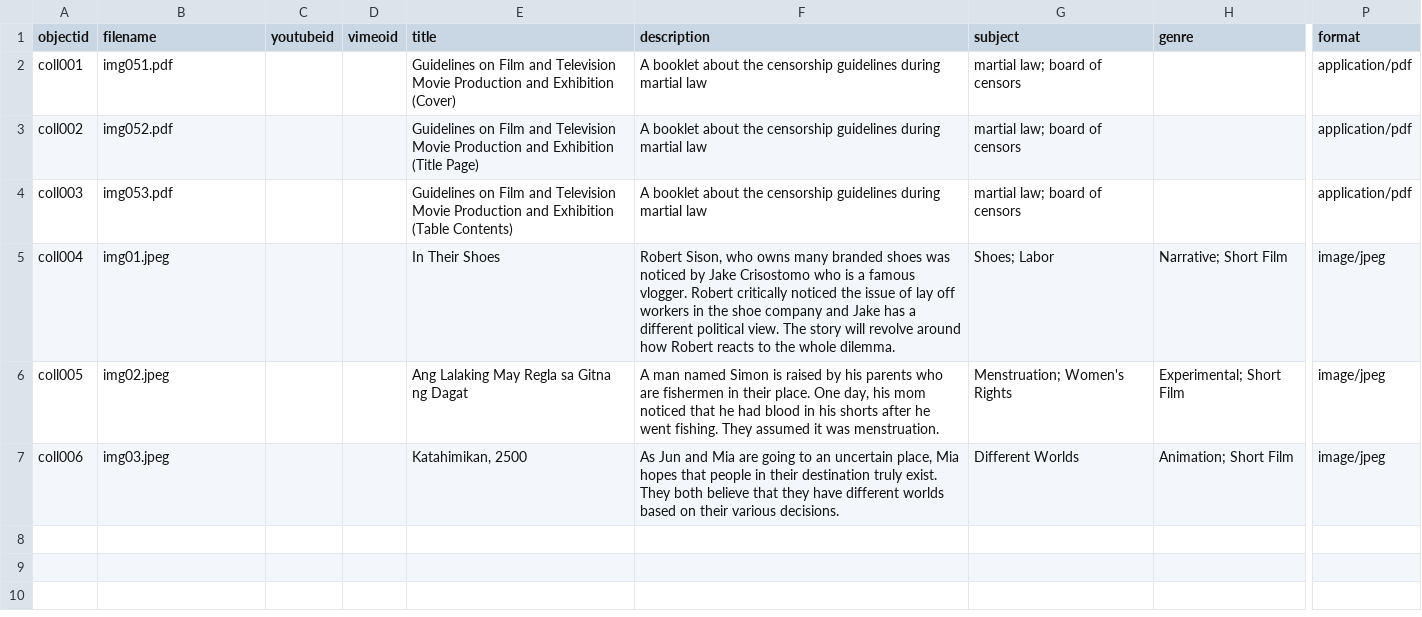
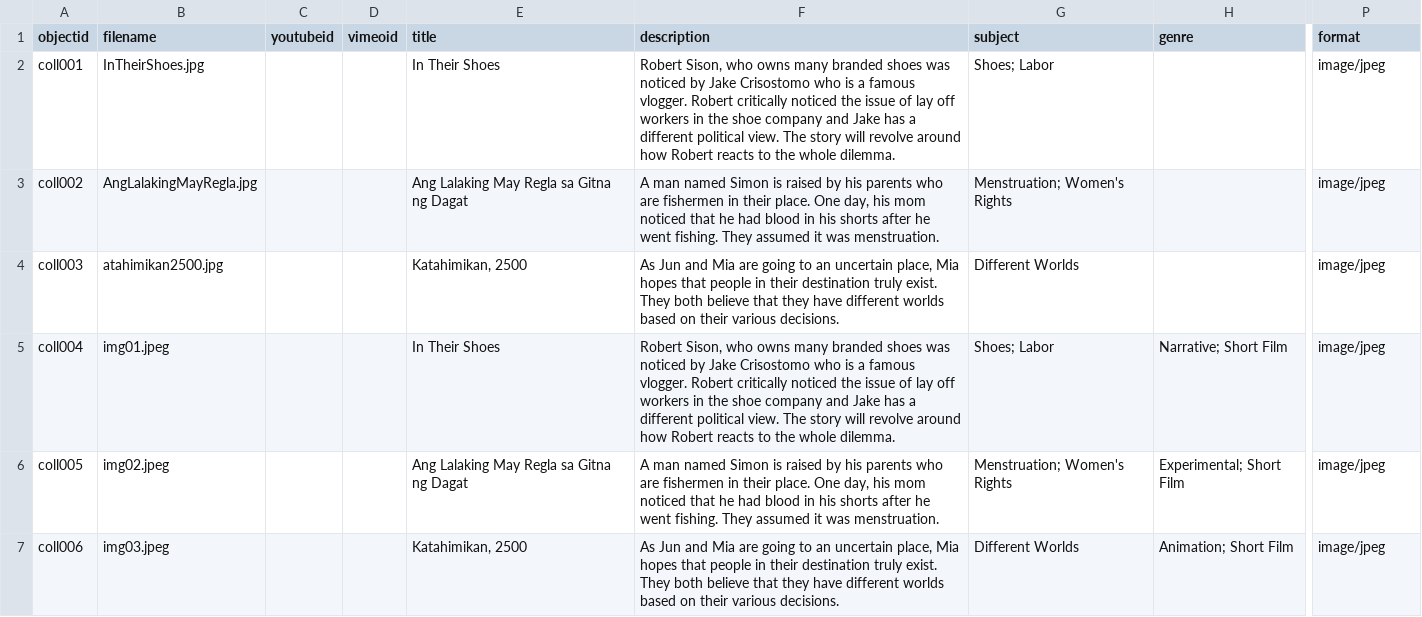
Before and after one commit to mrlessegers/AVcollection, a CSV file: _data/metadata.csv, drawn as a sheet; only a part is shown, gaps mark what is left out; the diff names each change by its address in the sheet, - before the commit and + after, or states it on an @@ line.

Commit message:
Add files via upload

```diff
--- a/_data/metadata.csv
+++ b/_data/metadata.csv
-B2 (filename): img051.pdf
+B2 (filename): InTheirShoes.jpg
-E2 (title): Guidelines on Film and Television Movie Production and Exhibition (Cover)
+E2 (title): In Their Shoes
-F2 (description): A booklet about the censorship guidelines during martial law
+F2 (description): Robert Sison, who owns many branded shoes was noticed by Jake Crisostomo who is a famous vlogger. Robert critically noticed the issue of lay off workers in the shoe company and Jake has a different political view. The story will revolve around how Robert reacts to the whole dilemma.
-G2 (subject): martial law; board of censors
+G2 (subject): Shoes; Labor
-P2:P4 (format): application/pdf
+P2:P4 (format): image/jpeg
-B3 (filename): img052.pdf
+B3 (filename): AngLalakingMayRegla.jpg
-E3 (title): Guidelines on Film and Television Movie Production and Exhibition (Title Page)
+E3 (title): Ang Lalaking May Regla sa Gitna ng Dagat
-F3 (description): A booklet about the censorship guidelines during martial law
+F3 (description): A man named Simon is raised by his parents who are fishermen in their place. One day, his mom noticed that he had blood in his shorts after he went fishing. They assumed it was menstruation.
-G3 (subject): martial law; board of censors
+G3 (subject): Menstruation; Women's Rights
-B4 (filename): img053.pdf
+B4 (filename): atahimikan2500.jpg
-E4 (title): Guidelines on Film and Television Movie Production and Exhibition (Table Contents)
+E4 (title): Katahimikan, 2500
-F4 (description): A booklet about the censorship guidelines during martial law
+F4 (description): As Jun and Mia are going to an uncertain place, Mia hopes that people in their destination truly exist. They both believe that they have different worlds based on their various decisions.
-G4 (subject): martial law; board of censors
+G4 (subject): Different Worlds
```
